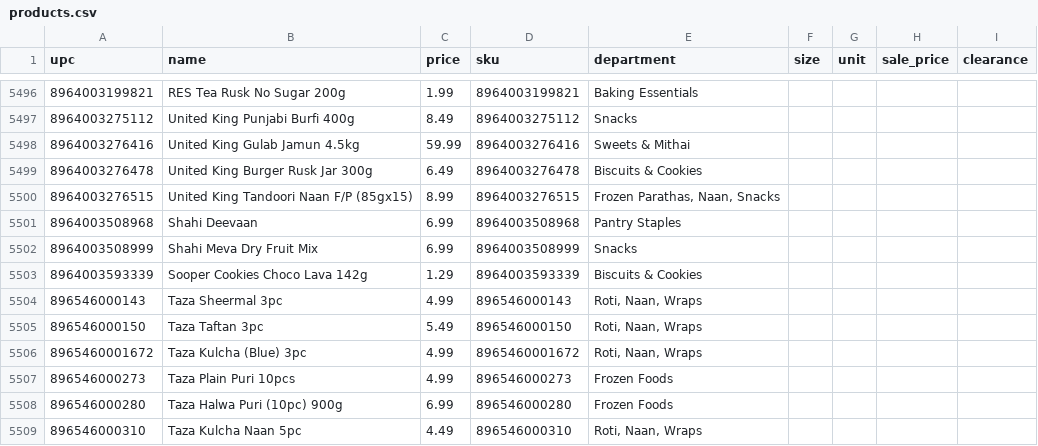
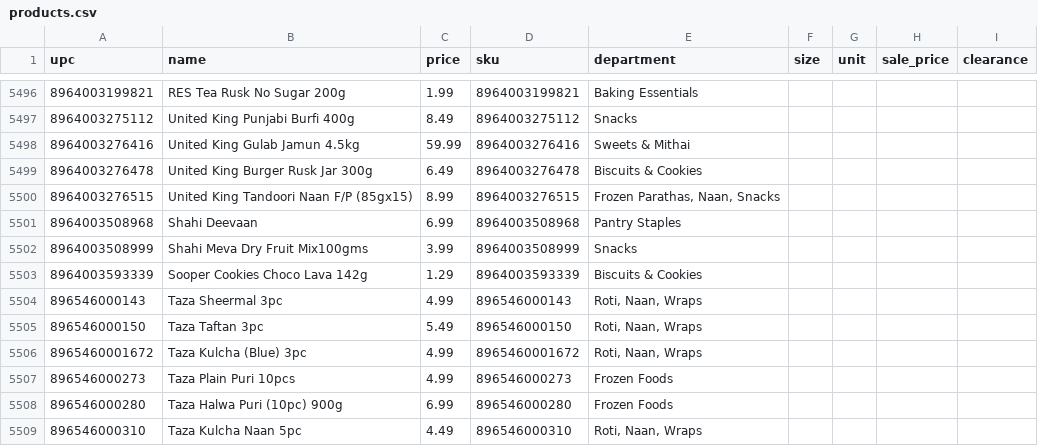
Before and after one commit to spicetownbackend/spicetown-labels, a CSV file: data/products.csv, drawn as a sheet; only a part is shown, gaps mark what is left out.

```diff
--- a/data/products.csv
+++ b/data/products.csv
@@ -5501,3 +5501,3 @@ upc,name,price,sku,department,size,unit,sale_price,clearance
 8964003508968,Shahi Deevaan,6.99,8964003508968,Pantry Staples,,,,
-8964003508999,Shahi Meva Dry Fruit Mix,6.99,8964003508999,Snacks,,,,
+8964003508999,Shahi Meva Dry Fruit Mix100gms,3.99,8964003508999,Snacks,,,,
 8964003593339,Sooper Cookies Choco Lava 142g,1.29,8964003593339,Biscuits & Cookies,,,,
```
